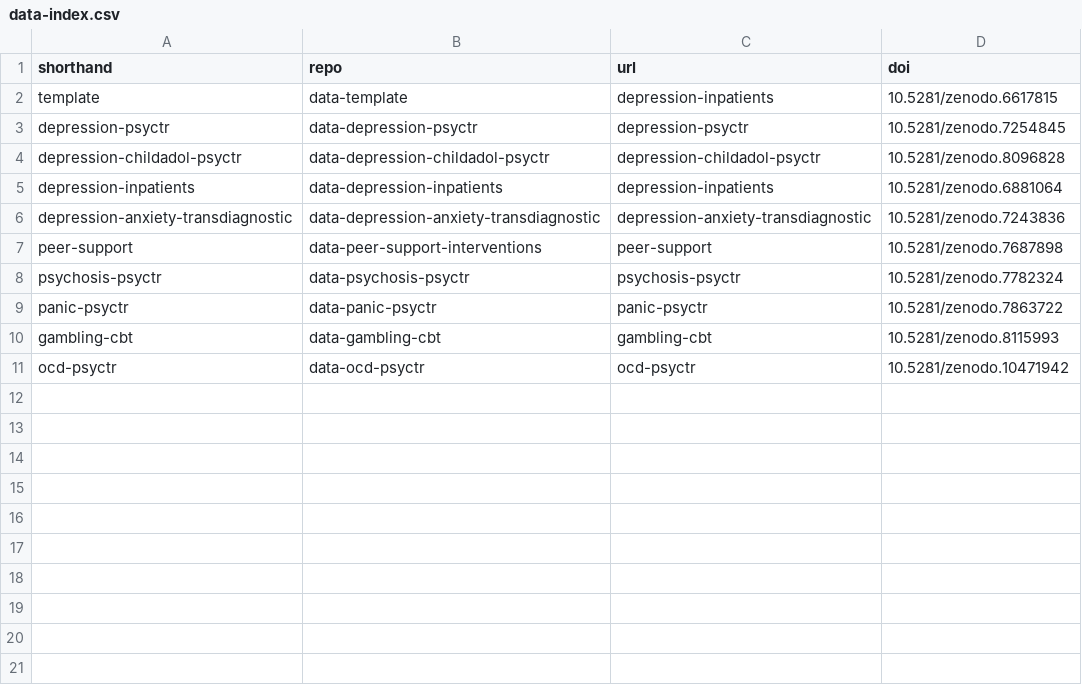
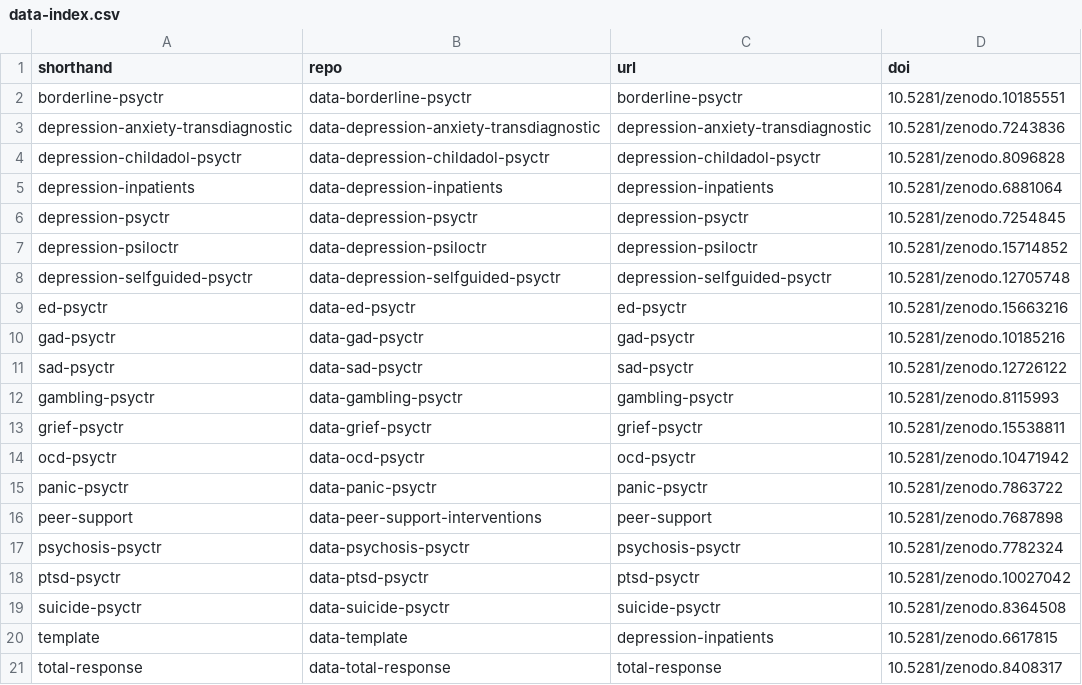
Before and after one commit to metapsy-project/metapsyData, a CSV file: docs/data/data-index.csv, drawn as a sheet.

```diff
--- a/docs/data/data-index.csv
+++ b/docs/data/data-index.csv
@@ -1,11 +1,21 @@
 shorthand;repo;url;doi
-template;data-template;depression-inpatients;10.5281/zenodo.6617815
-depression-psyctr;data-depression-psyctr;depression-psyctr;10.5281/zenodo.7254845
+borderline-psyctr;data-borderline-psyctr;borderline-psyctr;10.5281/zenodo.10185551
+depression-anxiety-transdiagnostic;data-depression-anxiety-transdiagnostic;depression-anxiety-transdiagnostic;10.5281/zenodo.7243836
 depression-childadol-psyctr;data-depression-childadol-psyctr;depression-childadol-psyctr;10.5281/zenodo.8096828
 depression-inpatients;data-depression-inpatients;depression-inpatients;10.5281/zenodo.6881064
-depression-anxiety-transdiagnostic;data-depression-anxiety-transdiagnostic;depression-anxiety-transdiagnostic;10.5281/zenodo.7243836
+depression-psyctr;data-depression-psyctr;depression-psyctr;10.5281/zenodo.7254845
+depression-psiloctr;data-depression-psiloctr;depression-psiloctr;10.5281/zenodo.15714852
+depression-selfguided-psyctr;data-depression-selfguided-psyctr;depression-selfguided-psyctr;10.5281/zenodo.12705748
+ed-psyctr;data-ed-psyctr;ed-psyctr;10.5281/zenodo.15663216
+gad-psyctr;data-gad-psyctr;gad-psyctr;10.5281/zenodo.10185216
+sad-psyctr;data-sad-psyctr;sad-psyctr;10.5281/zenodo.12726122
+gambling-psyctr;data-gambling-psyctr;gambling-psyctr;10.5281/zenodo.8115993
+grief-psyctr;data-grief-psyctr;grief-psyctr;10.5281/zenodo.15538811
+ocd-psyctr;data-ocd-psyctr;ocd-psyctr;10.5281/zenodo.10471942
+panic-psyctr;data-panic-psyctr;panic-psyctr;10.5281/zenodo.7863722
 peer-support;data-peer-support-interventions;peer-support;10.5281/zenodo.7687898
 psychosis-psyctr;data-psychosis-psyctr;psychosis-psyctr;10.5281/zenodo.7782324
-panic-psyctr;data-panic-psyctr;panic-psyctr;10.5281/zenodo.7863722
-gambling-cbt;data-gambling-cbt;gambling-cbt;10.5281/zenodo.8115993
-ocd-psyctr;data-ocd-psyctr;ocd-psyctr;10.5281/zenodo.10471942
+ptsd-psyctr;data-ptsd-psyctr;ptsd-psyctr;10.5281/zenodo.10027042
+suicide-psyctr;data-suicide-psyctr;suicide-psyctr;10.5281/zenodo.8364508
+template;data-template;depression-inpatients;10.5281/zenodo.6617815
+total-response;data-total-response;total-response;10.5281/zenodo.8408317
```
Also changed, not shown: 52 other files.
